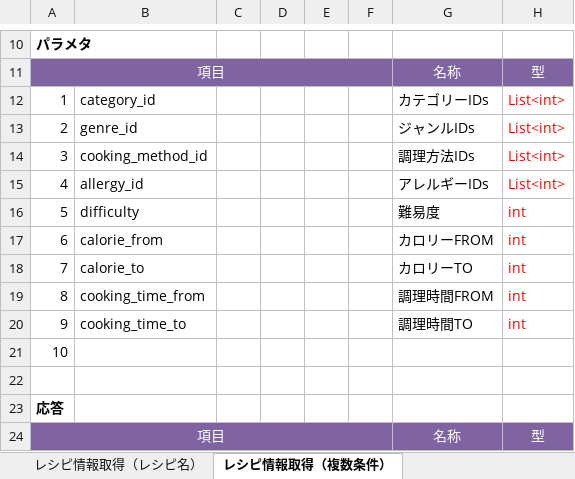
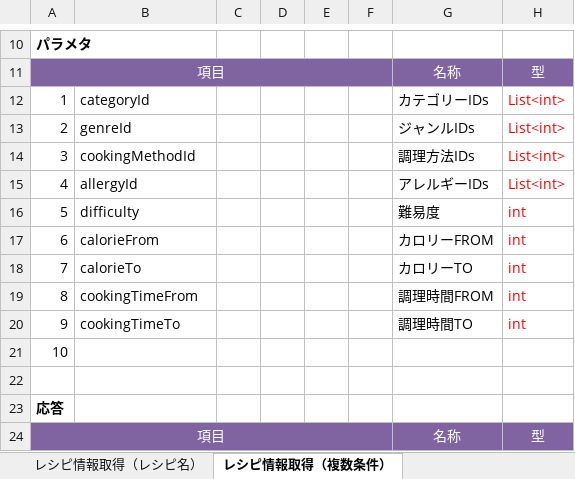
Before and after one commit to Fukuta-Y/Jashin_CAS_doc, an Excel workbook: 画面設計/API仕様書(CAS).xlsx, sheet レシピ情報取得（複数条件）, drawn as a sheet; only a part is shown, gaps mark what is left out; values as stored, in another font and other column widths than the file's, no borders; charts and pictures not drawn; the diff covers the shown part only; the diff names each change by its address in the sheet, - before the commit and + after, or states it on an @@ line.

```diff
--- a/画面設計/API仕様書(CAS).xlsx (sheet レシピ情報取得（複数条件）)
+++ b/画面設計/API仕様書(CAS).xlsx (sheet レシピ情報取得（複数条件）)
-B12: category_id
+B12: categoryId
-B13: genre_id
+B13: genreId
-B14: cooking_method_id
+B14: cookingMethodId
-B15: allergy_id
+B15: allergyId
-B17: calorie_from
+B17: calorieFrom
-B18: calorie_to
+B18: calorieTo
-B19: cooking_time_from
+B19: cookingTimeFrom
-B20: cooking_time_to
+B20: cookingTimeTo
```
Also changed, not shown: 1 added row, 1 removed row, 26 edited cells and cell formats elsewhere in this sheet, sheet API一覧, sheet 変更履歴.
